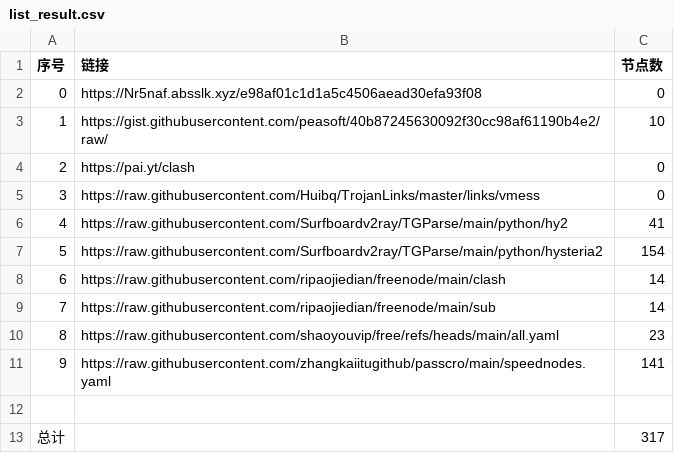
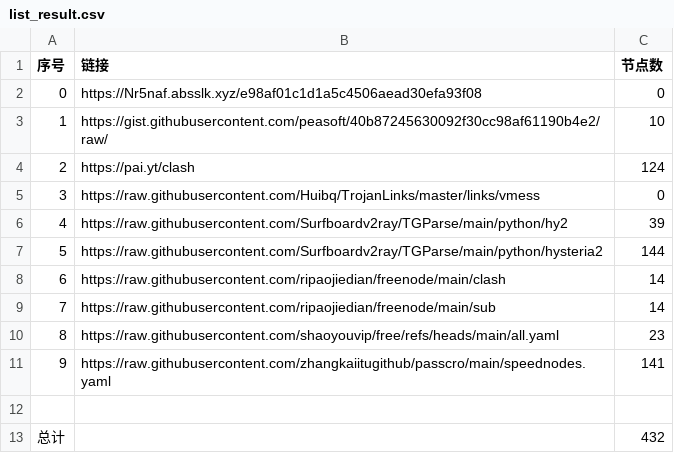
Before and after one commit to googbad/AutoMergePublicNodes, a CSV file: list_result.csv, drawn as a sheet.

```diff
--- a/list_result.csv
+++ b/list_result.csv
@@ -3,6 +3,6 @@
 1,https://gist.githubusercontent.com/peasoft/40b87245630092f30cc98af61190b4e2/raw/,10
-2,https://pai.yt/clash,0
+2,https://pai.yt/clash,124
 3,https://raw.githubusercontent.com/Huibq/TrojanLinks/master/links/vmess,0
-4,https://raw.githubusercontent.com/Surfboardv2ray/TGParse/main/python/hy2,41
-5,https://raw.githubusercontent.com/Surfboardv2ray/TGParse/main/python/hysteria2,154
+4,https://raw.githubusercontent.com/Surfboardv2ray/TGParse/main/python/hy2,39
+5,https://raw.githubusercontent.com/Surfboardv2ray/TGParse/main/python/hysteria2,144
 6,https://raw.githubusercontent.com/ripaojiedian/freenode/main/clash,14
@@ -12,2 +12,2 @@
 
-总计,,317
+总计,,432
```
Also changed, not shown: 25 other files.
